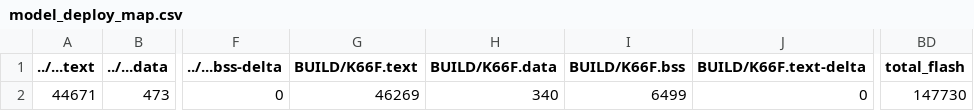
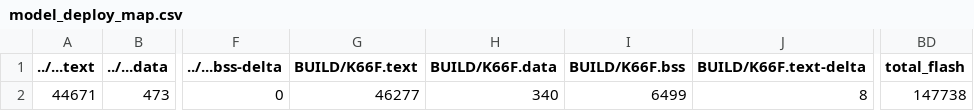
Before and after one commit to ray88728/midterm_project, a CSV file: src/model_deploy/BUILD/K66F/GCC_ARM-TFLITE/model_deploy_map.csv, drawn as a sheet; only a part is shown, gaps mark what is left out; the diff names each change by its address in the sheet, - before the commit and + after, or states it on an @@ line.

```diff
--- a/src/model_deploy/BUILD/K66F/GCC_ARM-TFLITE/model_deploy_map.csv
+++ b/src/model_deploy/BUILD/K66F/GCC_ARM-TFLITE/model_deploy_map.csv
-G2 (BUILD/K66F.text): 46269
+G2 (BUILD/K66F.text): 46277
-J2 (BUILD/K66F.text-delta): 0
+J2 (BUILD/K66F.text-delta): 8
-BD2 (total_flash): 147730
+BD2 (total_flash): 147738
```
Also changed, not shown: 9 other files.
